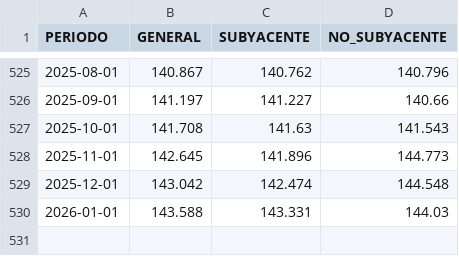
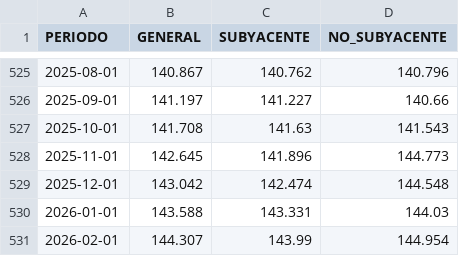
Before and after one commit to lapanquecita/remesas, a CSV file: assets/IPC.csv, drawn as a sheet; only a part is shown, gaps mark what is left out; the diff names each change by its address in the sheet, - before the commit and + after, or states it on an @@ line.

```diff
--- a/assets/IPC.csv
+++ b/assets/IPC.csv
+row 531: 2026-02-01 | 144.307 | 143.99 | 144.954
```
Also changed, not shown: assets/USDMXN.csv, data/remesas_mensuales.csv, 15 other files.
